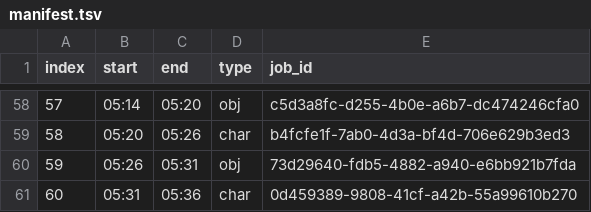
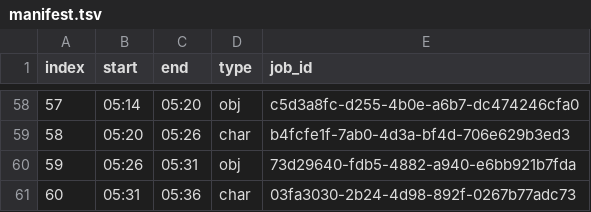
Before and after one commit to quitat40youtube-ui/quitat40, a TSV file: coast-fire-video/video4/manifest.tsv, drawn as a sheet; only a part is shown, gaps mark what is left out.

```diff
--- a/coast-fire-video/video4/manifest.tsv
+++ b/coast-fire-video/video4/manifest.tsv
@@ -60,2 +60,2 @@ index	start	end	type	job_id
 59	05:26	05:31	obj	73d29640-fdb5-4882-a940-e6bb921b7fda
-60	05:31	05:36	char	0d459389-9808-41cf-a42b-55a99610b270
+60	05:31	05:36	char	03fa3030-2b24-4d98-892f-0267b77adc73
```
